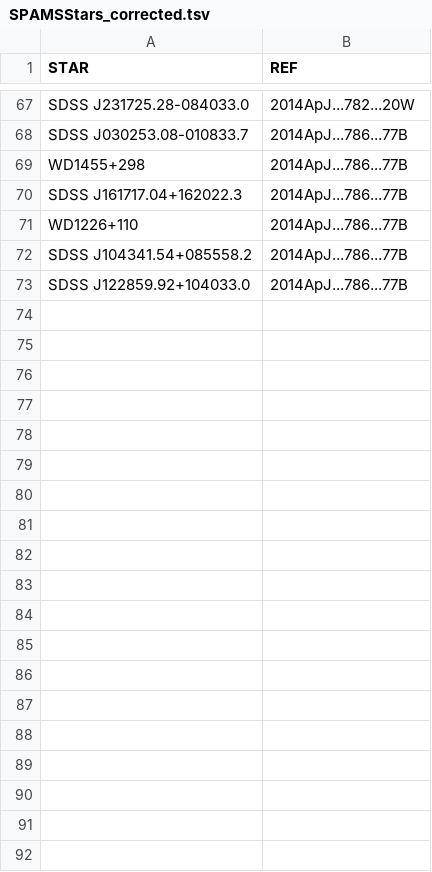
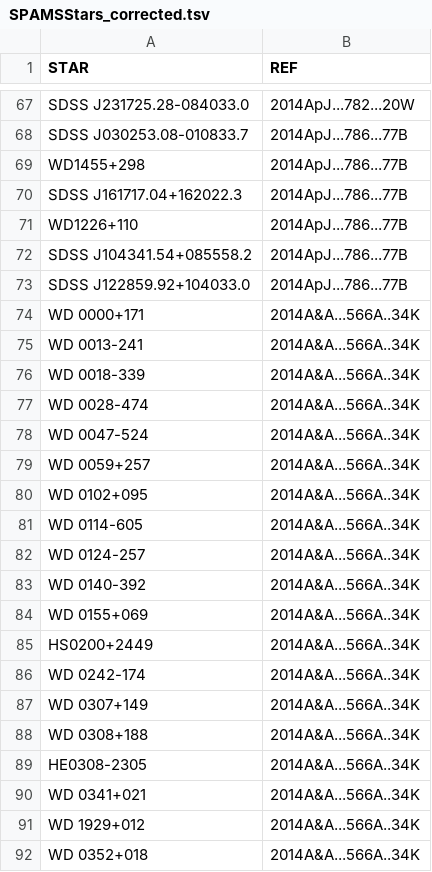
Before and after one commit to bmorris3/SPAMS, a TSV file: SPAMSStars_corrected.tsv, drawn as a sheet; only a part is shown, gaps mark what is left out; the diff covers the shown part only.

Commit message:
updated list

```diff
--- a/SPAMSStars_corrected.tsv
+++ b/SPAMSStars_corrected.tsv
@@ -73 +73,20 @@ SDSS J104341.54+085558.2	2014ApJ...786...77B
 SDSS J122859.92+104033.0	2014ApJ...786...77B
+WD 0000+171 	2014A&A...566A..34K
+WD 0013-241 	2014A&A...566A..34K
+WD 0018-339	2014A&A...566A..34K
+WD 0028-474	2014A&A...566A..34K
+WD 0047-524	2014A&A...566A..34K
+WD 0059+257	2014A&A...566A..34K
+WD 0102+095	2014A&A...566A..34K
+WD 0114-605	2014A&A...566A..34K
+WD 0124-257	2014A&A...566A..34K
+WD 0140-392	2014A&A...566A..34K
+WD 0155+069	2014A&A...566A..34K
+HS0200+2449	2014A&A...566A..34K
+WD 0242-174	2014A&A...566A..34K
+WD 0307+149	2014A&A...566A..34K
+WD 0308+188	2014A&A...566A..34K
+HE0308-2305	2014A&A...566A..34K
+WD 0341+021	2014A&A...566A..34K
+ WD 1929+012	2014A&A...566A..34K
+WD 0352+018	2014A&A...566A..34K
```
Also changed, not shown: 70 added rows elsewhere in this file.
